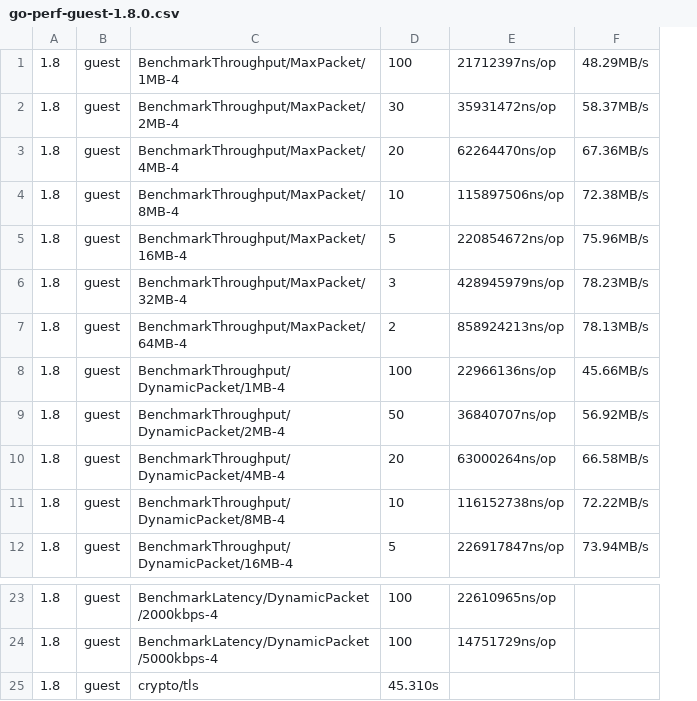
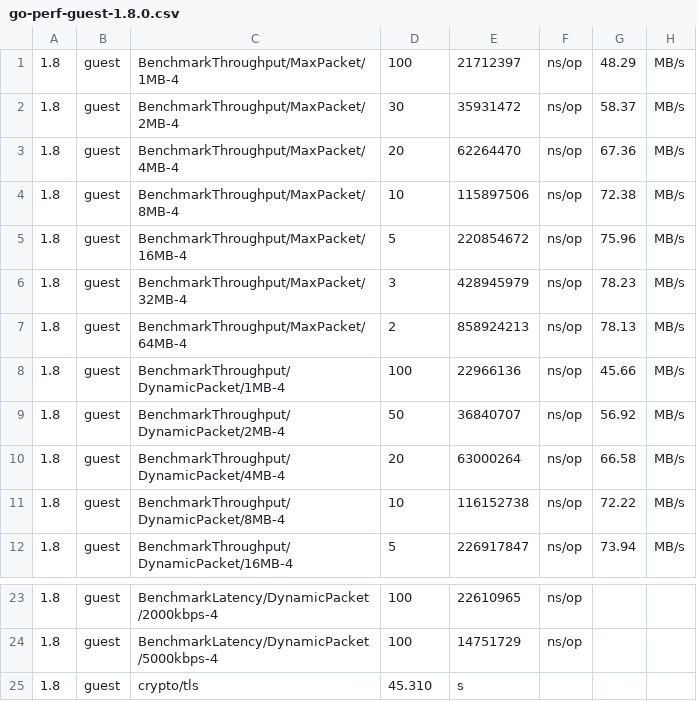
Before and after one commit to ryjones/fabric-build-timings, a CSV file: go-perf/go-perf-guest-1.8.0.csv, drawn as a sheet; only a part is shown, gaps mark what is left out; removed rows and columns are numbered as before the commit, all else as after; the diff names each change by its address in the sheet, - before the commit and + after, or states it on an @@ line.

```diff
--- a/go-perf/go-perf-guest-1.8.0.csv
+++ b/go-perf/go-perf-guest-1.8.0.csv
-column E, rows 1-12: 21712397ns/op | 35931472ns/op | 62264470ns/op | 115897506ns/op | 220854672ns/op | 428945979ns/op | 858924213ns/op | 22966136ns/op | 36840707ns/op | 63000264ns/op | 116152738ns/op | 226917847ns/op; rows 23-24: 22610965ns/op | 14751729ns/op
-column F, rows 1-12: 48.29MB/s | 58.37MB/s | 67.36MB/s | 72.38MB/s | 75.96MB/s | 78.23MB/s | 78.13MB/s | 45.66MB/s | 56.92MB/s | 66.58MB/s | 72.22MB/s | 73.94MB/s
+column E, rows 1-12: 21712397 | 35931472 | 62264470 | 115897506 | 220854672 | 428945979 | 858924213 | 22966136 | 36840707 | 63000264 | 116152738 | 226917847; rows 23-25: 22610965 | 14751729 | s
+column F, rows 1-12: all ns/op; rows 23-24: ns/op | ns/op
+column G, rows 1-12: 48.29 | 58.37 | 67.36 | 72.38 | 75.96 | 78.23 | 78.13 | 45.66 | 56.92 | 66.58 | 72.22 | 73.94
+column H, rows 1-12: all MB/s
-D25: 45.310s
+D25: 45.310
```
Also changed, not shown: go-perf/go-perf-guest-1.7.0.csv, go-perf/go-perf-guest-1.7.6.csv, 5 other files.
